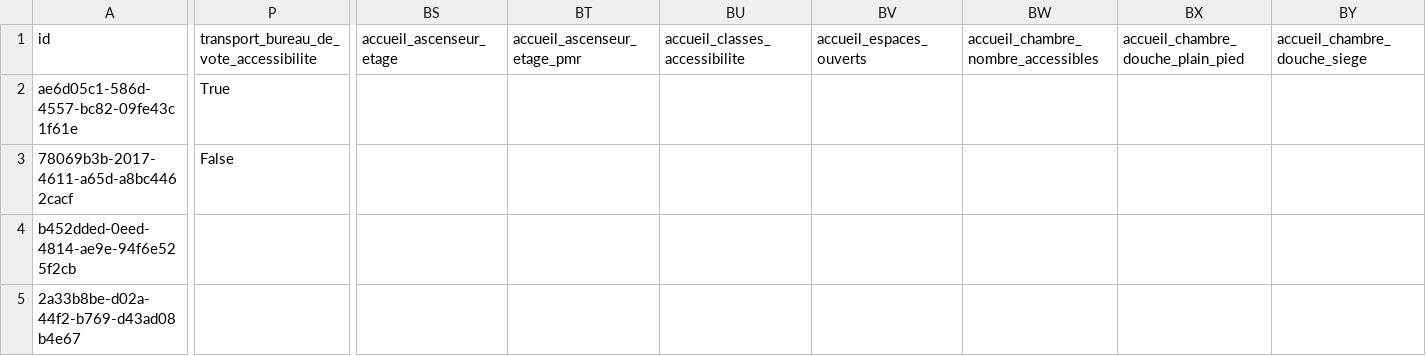
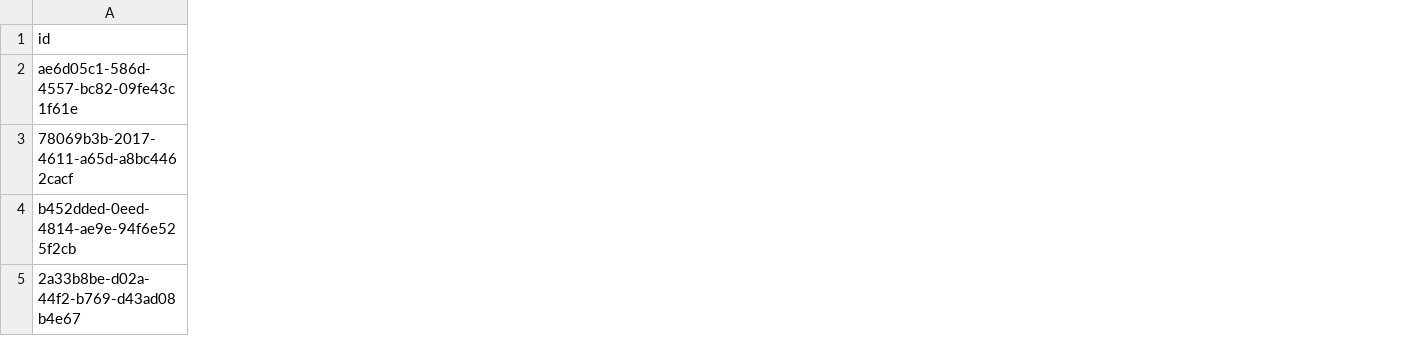
Before and after one commit to MTES-MCT/acceslibre-schema, a CSV file: base/exemple.csv, drawn as a sheet; only a part is shown, gaps mark what is left out; the diff covers the shown part only; the diff names each change by its address in the sheet, - before the commit and + after, or states it on an @@ line.

Commit message:
chore: fix base schemas and new sports equipment wip

```diff
--- a/base/exemple.csv
+++ b/base/exemple.csv
-column P, rows 1-3: transport_bureau_de_vote_accessibilite | True | False
-column BS (accueil_ascenseur_etage), empty
-column BT (accueil_ascenseur_etage_pmr), empty
-column BU (accueil_classes_accessibilite), empty
-column BV (accueil_espaces_ouverts), empty
-column BW, row 1: accueil_chambre_nombre_accessibles
-column BX, row 1: accueil_chambre_douche_plain_pied
-column BY (accueil_chambre_douche_siege), empty
```
Also changed, not shown: 8 removed columns and 63 edited cells elsewhere in this file, 6 other files.
